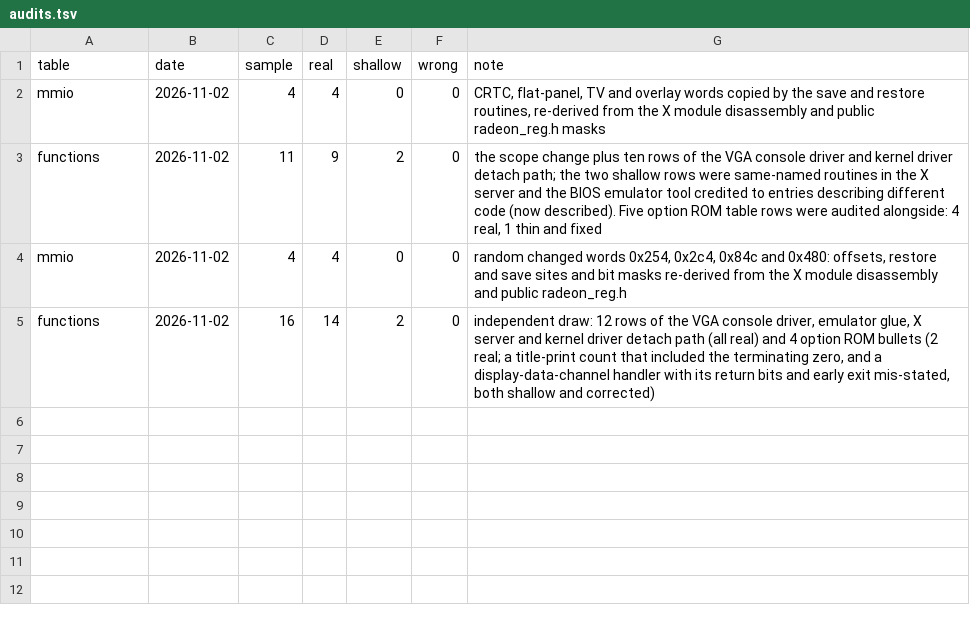
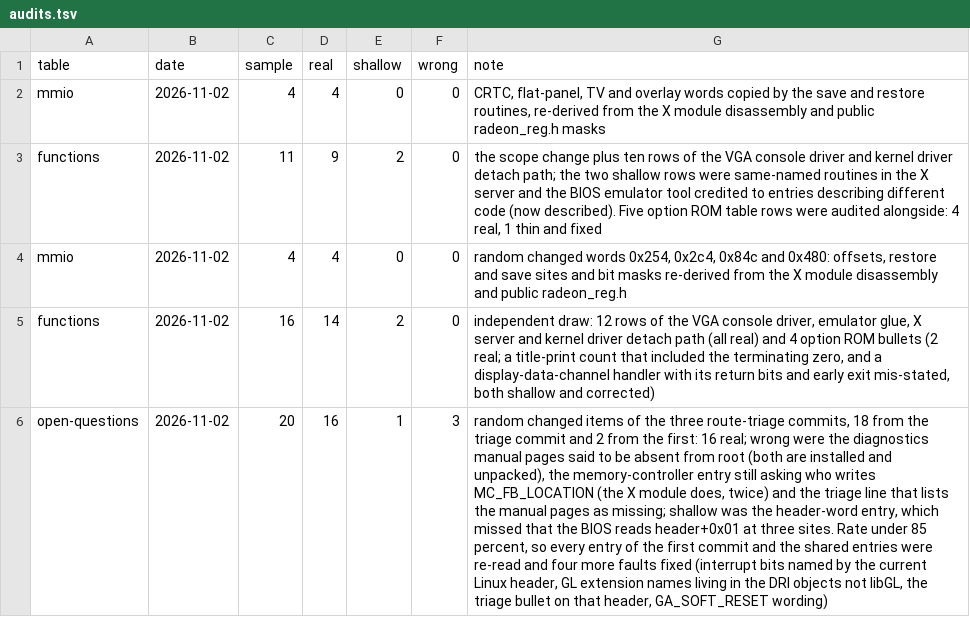
Before and after one commit to jamesbraid/voyager, a TSV file: docs/inventory/audits.tsv, drawn as a sheet; the diff names each change by its address in the sheet, - before the commit and + after, or states it on an @@ line.

Commit message:
docs/open-questions: correct entries found wrong in an independent audit
A random draw of 20 changed items from the three route-triage commits
graded 16 real, 1 shallow and 3 wrong, under the 85 percent bar, so the
entries of the first commit and the shared entries were re-read.

The diagnostics' manual pages are installed and unpacked in root, so the
sg, olsg and vpm entry now records what they say and the triage summary
no longer lists them as missing. The memory-controller entry asked who
writes MC_FB_LOCATION, which the X module already does. The interrupt
entry said Linux names neither bit 2 nor bit 6, but the current r100d.h
does. The GL extension entry sent the reader to libGL.so, which has no
ATI names. They are in the DRI and GLX objects. The header-word entry
missed that the BIOS reads header+0x01 at three sites.

The audit row and the two manual-page summaries in binaries.md go in
with it.

```diff
--- a/docs/inventory/audits.tsv
+++ b/docs/inventory/audits.tsv
+row 6: open-questions | 2026-11-02 | 20 | 16 | 1 | 3 | random changed items of the three route-triage commits, 18 from the triage commit and 2 from the first: 16 real; wrong were the diagnostics manual pages said to be absent from root (both are installed and unpacked), the memory-controller entry still asking who writes MC_FB_LOCATION (the X module does, twice) and the triage line that lists the manual pages as missing; shallow was the header-word entry, which missed that the BIOS reads header+0x01 at three sites. Rate under 85 percent, so every entry of the first commit and the shared entries were re-read and four more faults fixed (interrupt bits named by the current Linux header, GL extension names living in the DRI objects not libGL, the triage bullet on that header, GA_SOFT_RESET wording)
```
Also changed, not shown: 2 other files.
